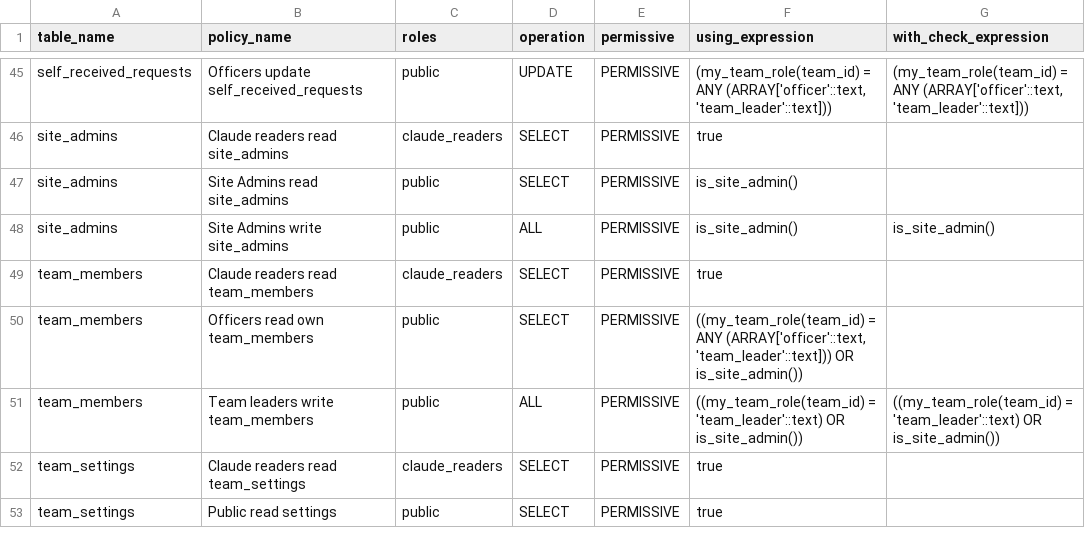
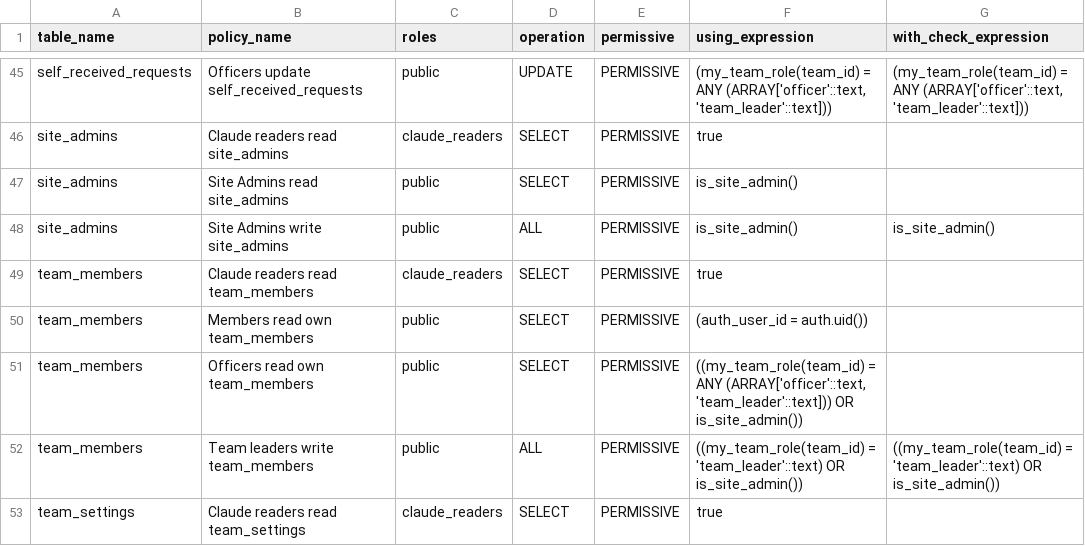
Before and after one commit to katogaming88/WGA-Raid-Hub, a CSV file: docs/rls_policies.csv, drawn as a sheet; only a part is shown, gaps mark what is left out; the shorter side is filled out with more unchanged rows; the diff names each change by its address in the sheet, - before the commit and + after, or states it on an @@ line.

```diff
--- a/docs/rls_policies.csv
+++ b/docs/rls_policies.csv
+row 50: team_members | Members read own team_members | public | SELECT | PERMISSIVE | (auth_user_id = auth.uid())
```
Also changed, not shown: 8 other files.
